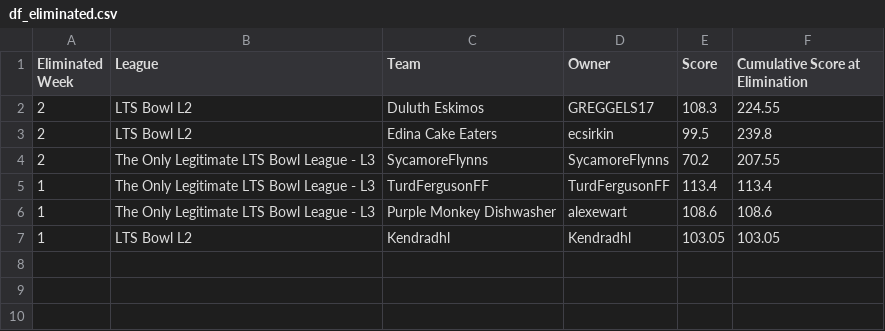
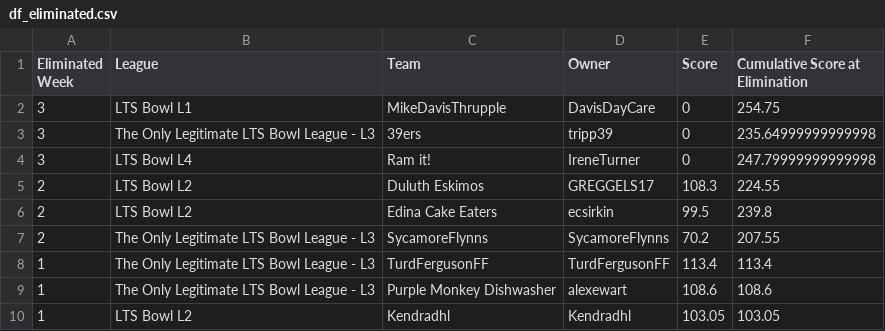
Before and after one commit to matthewdwood82/LTS-Bowl-2025, a CSV file: dat/df_eliminated.csv, drawn as a sheet.

```diff
--- a/dat/df_eliminated.csv
+++ b/dat/df_eliminated.csv
@@ -1,2 +1,5 @@
 Eliminated Week,League,Team,Owner,Score,Cumulative Score at Elimination
+3,LTS Bowl L1,MikeDavisThrupple,DavisDayCare,0,254.75
+3,The Only Legitimate LTS Bowl League - L3,39ers,tripp39,0,235.64999999999998
+3,LTS Bowl L4,Ram it!,IreneTurner,0,247.79999999999998
 2,LTS Bowl L2,Duluth Eskimos,GREGGELS17,108.3,224.55
```
Also changed, not shown: dat/df_scores.csv, dat/df_survived.csv, 1 other file.
